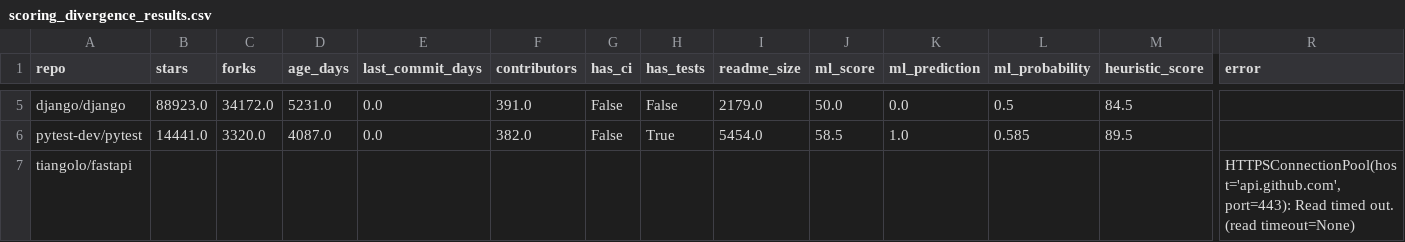
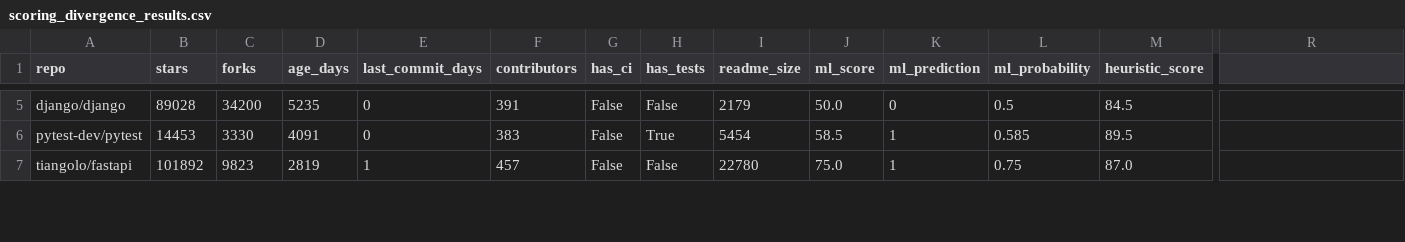
Before and after one commit to mohit4236b-svg/reposcore, a CSV file: scoring_divergence_results.csv, drawn as a sheet; only a part is shown, gaps mark what is left out; the diff covers the shown part only; the diff names each change by its address in the sheet, - before the commit and + after, or states it on an @@ line.

```diff
--- a/scoring_divergence_results.csv
+++ b/scoring_divergence_results.csv
-R1: error
+R1: (empty)
-B5 (stars): 88923.0
+B5 (stars): 89028
-C5 (forks): 34172.0
+C5 (forks): 34200
-D5 (age_days): 5231.0
+D5 (age_days): 5235
-E5:E6 (last_commit_days): 0.0
+E5:E6 (last_commit_days): 0
-F5 (contributors): 391.0
+F5 (contributors): 391
-I5 (readme_size): 2179.0
+I5 (readme_size): 2179
-K5 (ml_prediction): 0.0
+K5 (ml_prediction): 0
-B6 (stars): 14441.0
+B6 (stars): 14453
-C6 (forks): 3320.0
+C6 (forks): 3330
-D6 (age_days): 4087.0
+D6 (age_days): 4091
-F6 (contributors): 382.0
+F6 (contributors): 383
-I6 (readme_size): 5454.0
+I6 (readme_size): 5454
-K6 (ml_prediction): 1.0
+K6 (ml_prediction): 1
-B7 (stars): (empty)
+B7 (stars): 101892
-C7 (forks): (empty)
+C7 (forks): 9823
-D7 (age_days): (empty)
+D7 (age_days): 2819
-E7 (last_commit_days): (empty)
+E7 (last_commit_days): 1
-F7 (contributors): (empty)
+F7 (contributors): 457
-G7 (has_ci): (empty)
+G7 (has_ci): False
-H7 (has_tests): (empty)
+H7 (has_tests): False
-I7 (readme_size): (empty)
+I7 (readme_size): 22780
-J7 (ml_score): (empty)
+J7 (ml_score): 75.0
-K7 (ml_prediction): (empty)
+K7 (ml_prediction): 1
-L7 (ml_probability): (empty)
+L7 (ml_probability): 0.75
-M7 (heuristic_score): (empty)
+M7 (heuristic_score): 87.0
-R7: HTTPSConnectionPool(host='api.github.com', port=443): Read timed out. (read timeout=None)
+R7: (empty)
```
Also changed, not shown: 103 edited cells elsewhere in this file, audit_trail/scoring_decisions.csv, 16 other files.
